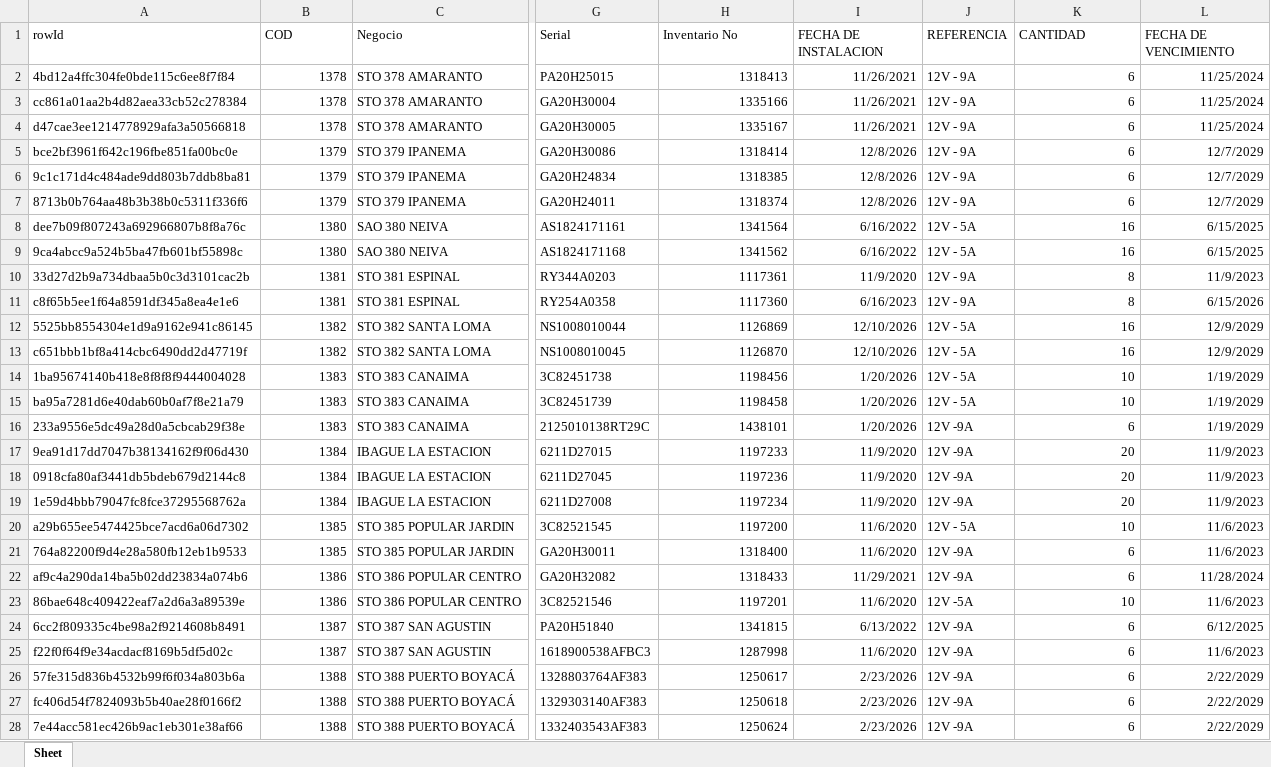
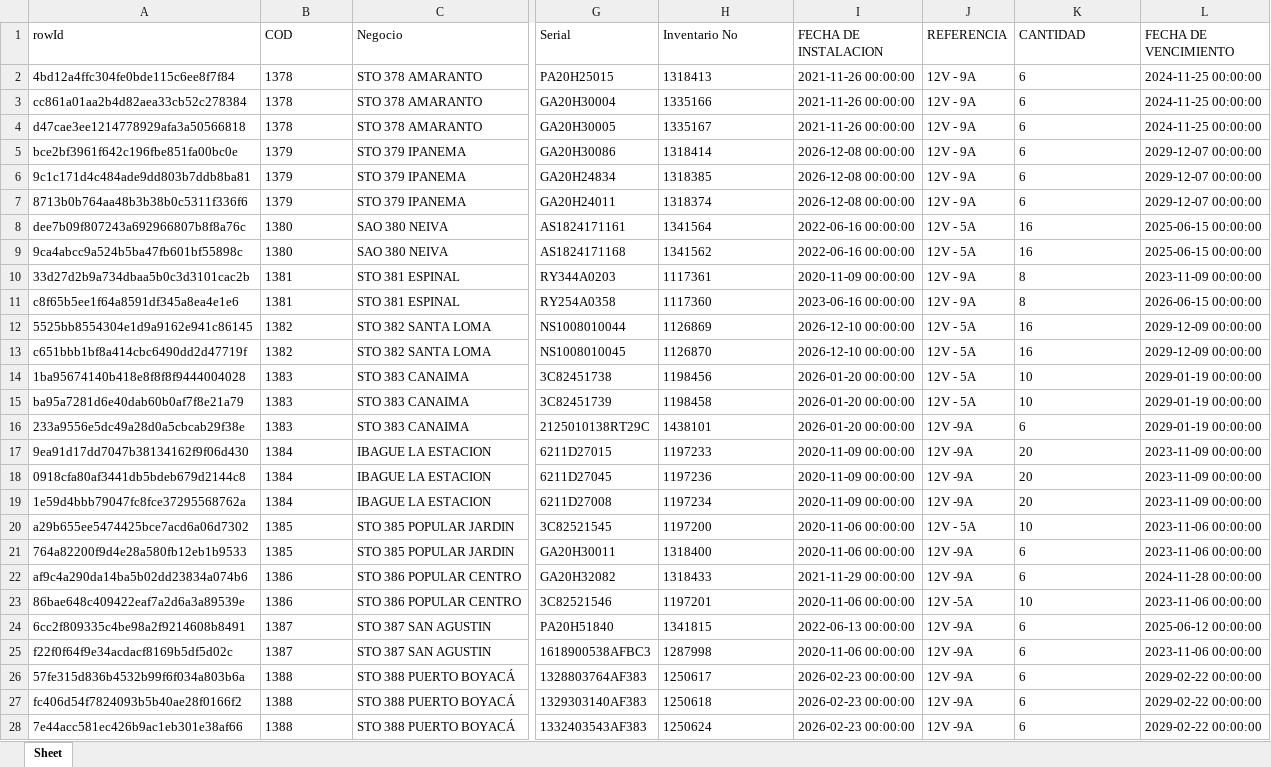
Before and after one commit to Saxtiago/gestor-baterias, an Excel workbook: Backend/data/plantilla_baterias.xlsx, sheet Sheet, drawn as a sheet; only a part is shown, gaps mark what is left out; values as stored, in another font and other column widths than the file's, no borders; the diff covers the shown part only; the diff names each change by its address in the sheet, - before the commit and + after, or states it on an @@ line.

Commit message:
Actualizacion excel

```diff
--- a/Backend/data/plantilla_baterias.xlsx (sheet Sheet)
+++ b/Backend/data/plantilla_baterias.xlsx (sheet Sheet)
-B2:B28 alignment: right
+B2:B28 alignment: left
-H2:H28 alignment: right
+H2:H28 alignment: left
-I2:I4 (FECHA DE INSTALACION): 11/26/2021
+I2:I4 (FECHA DE INSTALACION): 2021-11-26 00:00:00
-K2:K28 alignment: right
+K2:K28 alignment: left
-L2:L4 (FECHA DE VENCIMIENTO): 11/25/2024
+L2:L4 (FECHA DE VENCIMIENTO): 2024-11-25 00:00:00
-I5:I7 (FECHA DE INSTALACION): 12/8/2026
+I5:I7 (FECHA DE INSTALACION): 2026-12-08 00:00:00
-L5:L7 (FECHA DE VENCIMIENTO): 12/7/2029
+L5:L7 (FECHA DE VENCIMIENTO): 2029-12-07 00:00:00
-I8:I9 (FECHA DE INSTALACION): 6/16/2022
+I8:I9 (FECHA DE INSTALACION): 2022-06-16 00:00:00
-L8:L9 (FECHA DE VENCIMIENTO): 6/15/2025
+L8:L9 (FECHA DE VENCIMIENTO): 2025-06-15 00:00:00
-I10 (FECHA DE INSTALACION): 11/9/2020
+I10 (FECHA DE INSTALACION): 2020-11-09 00:00:00
-L10 (FECHA DE VENCIMIENTO): 11/9/2023
+L10 (FECHA DE VENCIMIENTO): 2023-11-09 00:00:00
-I11 (FECHA DE INSTALACION): 6/16/2023
+I11 (FECHA DE INSTALACION): 2023-06-16 00:00:00
-L11 (FECHA DE VENCIMIENTO): 6/15/2026
+L11 (FECHA DE VENCIMIENTO): 2026-06-15 00:00:00
-I12:I13 (FECHA DE INSTALACION): 12/10/2026
+I12:I13 (FECHA DE INSTALACION): 2026-12-10 00:00:00
-L12:L13 (FECHA DE VENCIMIENTO): 12/9/2029
+L12:L13 (FECHA DE VENCIMIENTO): 2029-12-09 00:00:00
-I14:I16 (FECHA DE INSTALACION): 1/20/2026
+I14:I16 (FECHA DE INSTALACION): 2026-01-20 00:00:00
-L14:L16 (FECHA DE VENCIMIENTO): 1/19/2029
+L14:L16 (FECHA DE VENCIMIENTO): 2029-01-19 00:00:00
-I17:I19 (FECHA DE INSTALACION): 11/9/2020
+I17:I19 (FECHA DE INSTALACION): 2020-11-09 00:00:00
-L17:L19 (FECHA DE VENCIMIENTO): 11/9/2023
+L17:L19 (FECHA DE VENCIMIENTO): 2023-11-09 00:00:00
-I20:I21 (FECHA DE INSTALACION): 11/6/2020
+I20:I21 (FECHA DE INSTALACION): 2020-11-06 00:00:00
-L20:L21 (FECHA DE VENCIMIENTO): 11/6/2023
+L20:L21 (FECHA DE VENCIMIENTO): 2023-11-06 00:00:00
-I22 (FECHA DE INSTALACION): 11/29/2021
+I22 (FECHA DE INSTALACION): 2021-11-29 00:00:00
-L22 (FECHA DE VENCIMIENTO): 11/28/2024
+L22 (FECHA DE VENCIMIENTO): 2024-11-28 00:00:00
-I23 (FECHA DE INSTALACION): 11/6/2020
+I23 (FECHA DE INSTALACION): 2020-11-06 00:00:00
-L23 (FECHA DE VENCIMIENTO): 11/6/2023
+L23 (FECHA DE VENCIMIENTO): 2023-11-06 00:00:00
-I24 (FECHA DE INSTALACION): 6/13/2022
+I24 (FECHA DE INSTALACION): 2022-06-13 00:00:00
-L24 (FECHA DE VENCIMIENTO): 6/12/2025
+L24 (FECHA DE VENCIMIENTO): 2025-06-12 00:00:00
-I25 (FECHA DE INSTALACION): 11/6/2020
+I25 (FECHA DE INSTALACION): 2020-11-06 00:00:00
-L25 (FECHA DE VENCIMIENTO): 11/6/2023
+L25 (FECHA DE VENCIMIENTO): 2023-11-06 00:00:00
-I26:I28 (FECHA DE INSTALACION): 2/23/2026
+I26:I28 (FECHA DE INSTALACION): 2026-02-23 00:00:00
-L26:L28 (FECHA DE VENCIMIENTO): 2/22/2029
+L26:L28 (FECHA DE VENCIMIENTO): 2029-02-22 00:00:00
```
Also changed, not shown: 3 added rows, 442 edited cells and cell formats elsewhere in this sheet, 2 other files.
